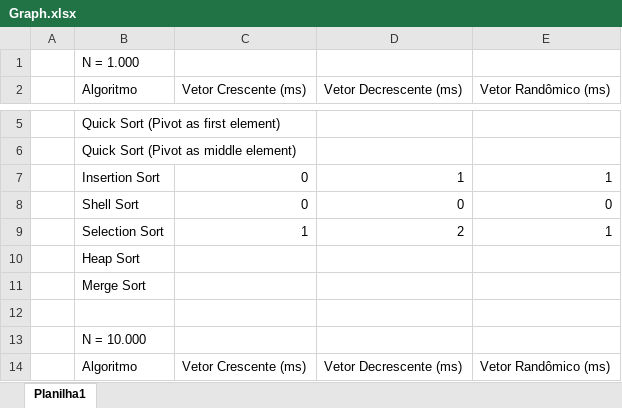
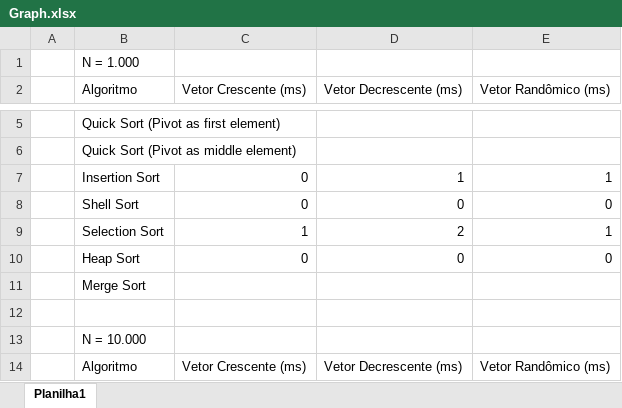
Before and after one commit to mayborgs/PAA_Sort_Algorithms, an Excel workbook: Graph.xlsx, sheet Planilha1, drawn as a sheet; only a part is shown, gaps mark what is left out; values as stored, in another font and other column widths than the file's, no borders; charts and pictures not drawn; removed rows and columns are numbered as before the commit, all else as after; the diff covers the shown part only; the diff names each change by its address in the sheet, - before the commit and + after, or states it on an @@ line.

```diff
--- a/Graph.xlsx (sheet Planilha1)
+++ b/Graph.xlsx (sheet Planilha1)
-row 10:  | Heap Sort
+row 10:  | Heap Sort | 0 | 0 | 0
```
Also changed, not shown: 8 added rows and 8 removed rows elsewhere in this sheet, charts or pictures, 1 other file.
